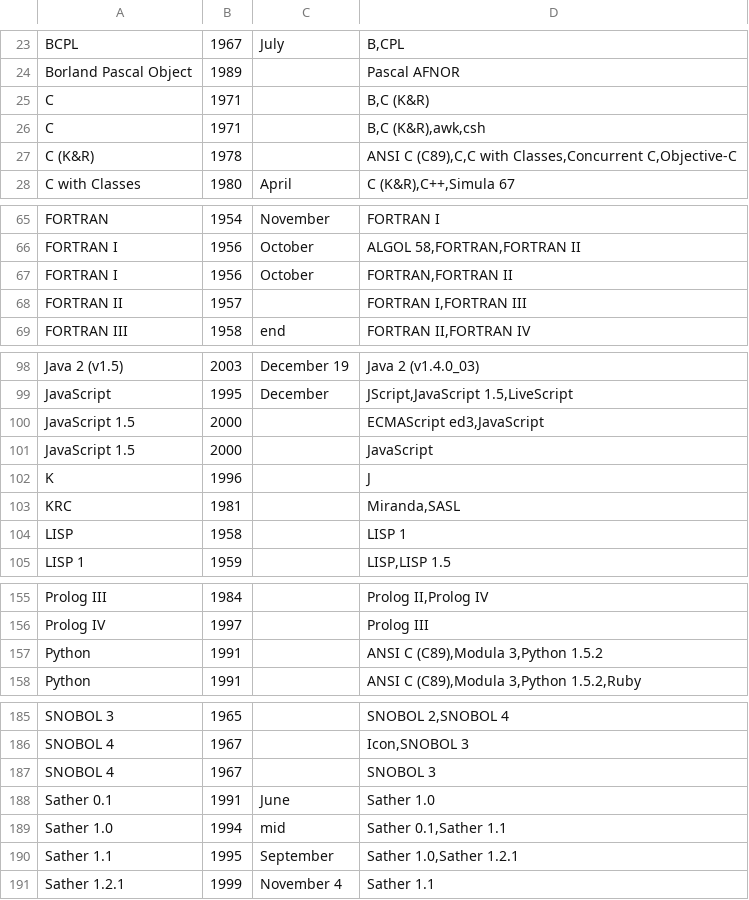
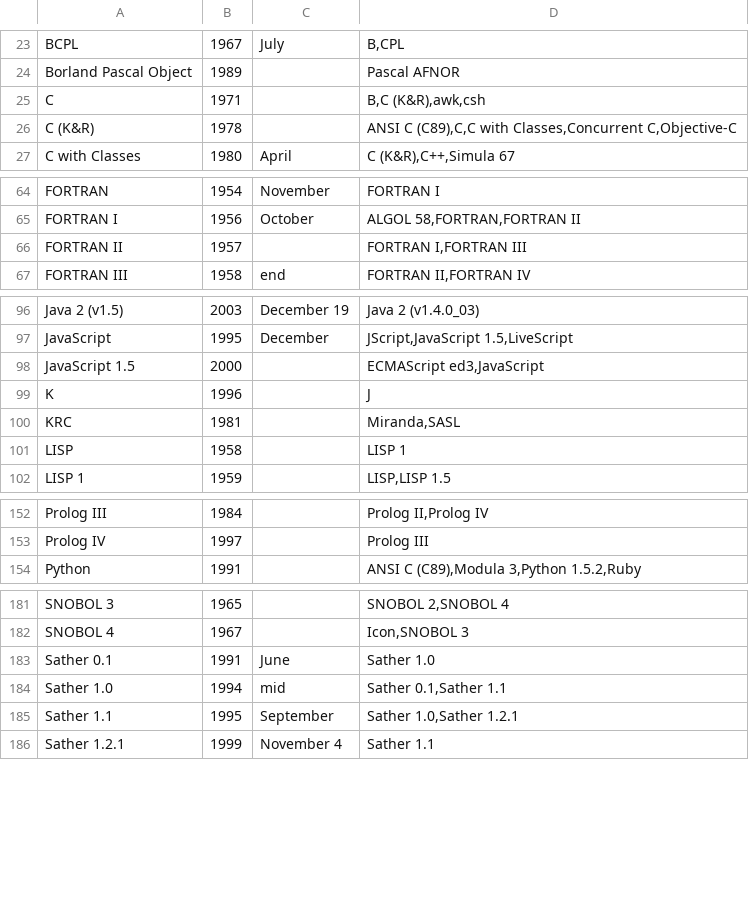
Before and after one commit to nishio/learn_language, a CSV file: timeline/1.csv, drawn as a sheet; only a part is shown, gaps mark what is left out; the diff names each change by its address in the sheet, - before the commit and + after, or states it on an @@ line.

```diff
--- a/timeline/1.csv
+++ b/timeline/1.csv
-row 25: C | 1971 |  | B,C (K&R)
-row 67: FORTRAN I | 1956 | October | FORTRAN,FORTRAN II
-row 101: JavaScript 1.5 | 2000 |  | JavaScript
-row 157: Python | 1991 |  | ANSI C (C89),Modula 3,Python 1.5.2
-row 187: SNOBOL 4 | 1967 |  | SNOBOL 3
```
Also changed, not shown: timeline/2.csv.
